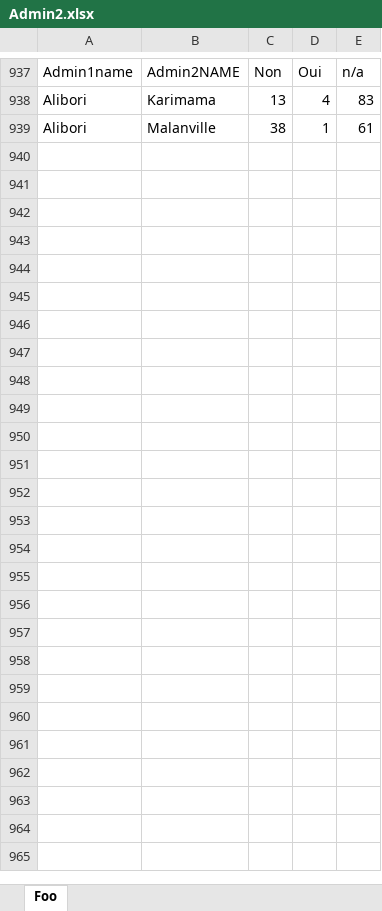
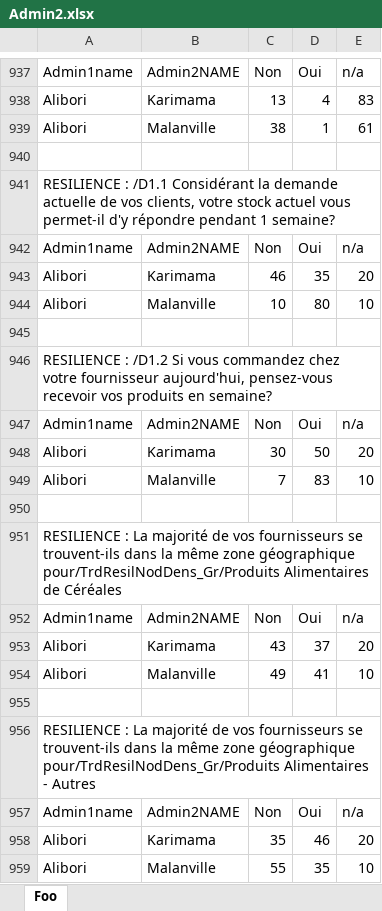
Before and after one commit to idiise/Bissau, an Excel workbook: Benin/Admin2.xlsx, sheet Foo, drawn as a sheet; only a part is shown, gaps mark what is left out; values as stored, in another font and other column widths than the file's, no cell formats; the diff covers the shown part only; the diff names each change by its address in the sheet, - before the commit and + after, or states it on an @@ line.

```diff
--- a/Benin/Admin2.xlsx (sheet Foo)
+++ b/Benin/Admin2.xlsx (sheet Foo)
+row 940: (empty)
+row 941: RESILIENCE : /D1.1 Considérant la demande actuelle de vos clients, votre stock actuel vous permet-il d'y répondre pendant 1 semaine?
+row 942: Admin1name | Admin2NAME | Non | Oui | n/a
+row 943: Alibori | Karimama | 46 | 35 | 20
+row 944: Alibori | Malanville | 10 | 80 | 10
+row 945: (empty)
+row 946: RESILIENCE : /D1.2 Si vous commandez chez votre fournisseur aujourd'hui, pensez-vous recevoir vos produits en semaine?
+row 947: Admin1name | Admin2NAME | Non | Oui | n/a
+row 948: Alibori | Karimama | 30 | 50 | 20
+row 949: Alibori | Malanville | 7 | 83 | 10
+row 950: (empty)
+row 951: RESILIENCE : La majorité de vos fournisseurs se trouvent-ils dans la même zone géographique pour/TrdResilNodDens_Gr/Produits Alimentaires de Céréales
+row 952: Admin1name | Admin2NAME | Non | Oui | n/a
+row 953: Alibori | Karimama | 43 | 37 | 20
+row 954: Alibori | Malanville | 49 | 41 | 10
+row 955: (empty)
+row 956: RESILIENCE : La majorité de vos fournisseurs se trouvent-ils dans la même zone géographique pour/TrdResilNodDens_Gr/Produits Alimentaires - Autres
+row 957: Admin1name | Admin2NAME | Non | Oui | n/a
+row 958: Alibori | Karimama | 35 | 46 | 20
+row 959: Alibori | Malanville | 55 | 35 | 10
```
Also changed, not shown: 545 added rows elsewhere in this sheet, cell formats, Benin/Admin1.xlsx, Benin/Marche.xlsx, 1 other file.
